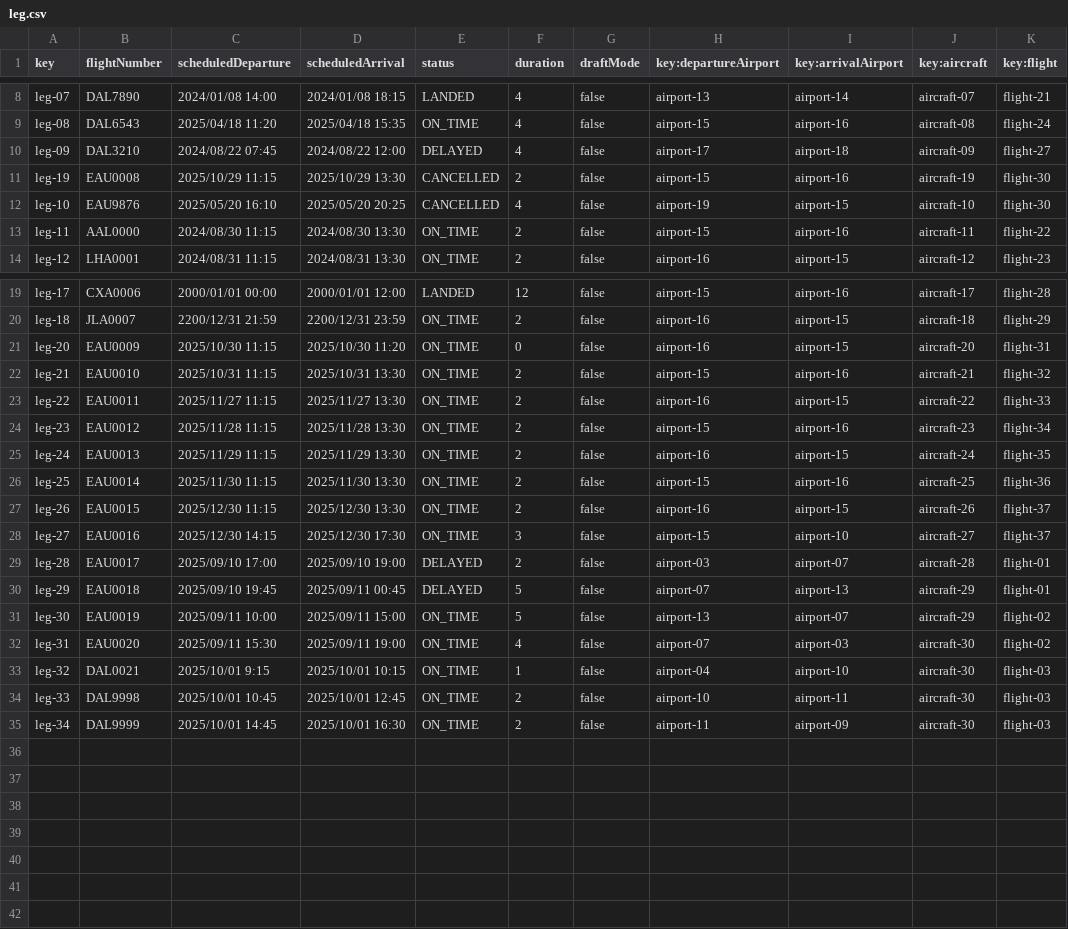
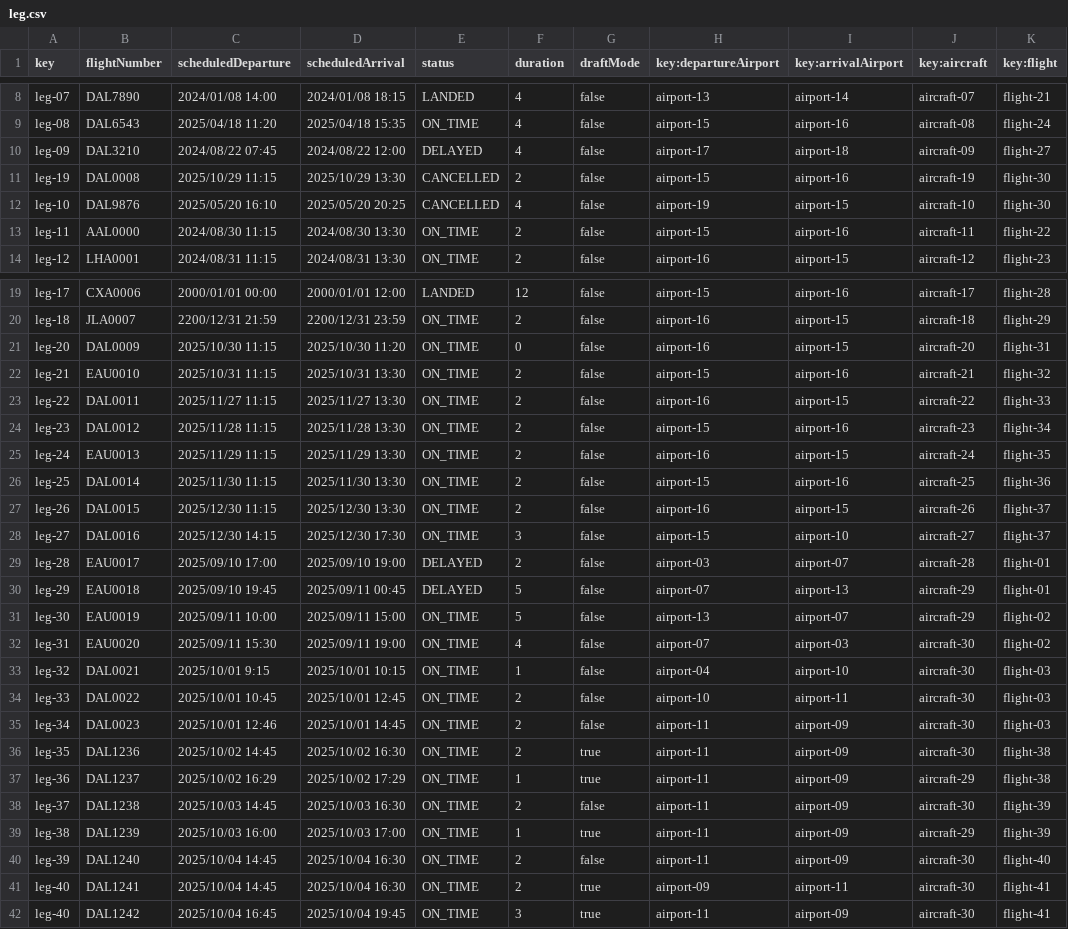
Before and after one commit to DP2-C1-027/AirNav-Logistics-C3, a CSV file: src/main/resources/WEB-INF/data/sample/leg.csv, drawn as a sheet; only a part is shown, gaps mark what is left out.

Commit message:
more sample data

```diff
--- a/src/main/resources/WEB-INF/data/sample/leg.csv
+++ b/src/main/resources/WEB-INF/data/sample/leg.csv
@@ -10,4 +10,4 @@ leg-08,DAL6543,2025/04/18 11:20,2025/04/18 15:35,ON_TIME,4,false,airport-15,airp
 leg-09,DAL3210,2024/08/22 07:45,2024/08/22 12:00,DELAYED,4,false,airport-17,airport-18,aircraft-09,flight-27
-leg-19,EAU0008,2025/10/29 11:15,2025/10/29 13:30,CANCELLED,2,false,airport-15,airport-16,aircraft-19,flight-30
-leg-10,EAU9876,2025/05/20 16:10,2025/05/20 20:25,CANCELLED,4,false,airport-19,airport-15,aircraft-10,flight-30
+leg-19,DAL0008,2025/10/29 11:15,2025/10/29 13:30,CANCELLED,2,false,airport-15,airport-16,aircraft-19,flight-30
+leg-10,DAL9876,2025/05/20 16:10,2025/05/20 20:25,CANCELLED,4,false,airport-19,airport-15,aircraft-10,flight-30
 leg-11,AAL0000,2024/08/30 11:15,2024/08/30 13:30,ON_TIME,2,false,airport-15,airport-16,aircraft-11,flight-22
@@ -20,10 +20,10 @@ leg-17,CXA0006,2000/01/01 00:00,2000/01/01 12:00,LANDED,12,false,airport-15,airp
 leg-18,JLA0007,2200/12/31 21:59,2200/12/31 23:59,ON_TIME,2,false,airport-16,airport-15,aircraft-18,flight-29
-leg-20,EAU0009,2025/10/30 11:15,2025/10/30 11:20,ON_TIME,0,false,airport-16,airport-15,aircraft-20,flight-31
+leg-20,DAL0009,2025/10/30 11:15,2025/10/30 11:20,ON_TIME,0,false,airport-16,airport-15,aircraft-20,flight-31
 leg-21,EAU0010,2025/10/31 11:15,2025/10/31 13:30,ON_TIME,2,false,airport-15,airport-16,aircraft-21,flight-32
-leg-22,EAU0011,2025/11/27 11:15,2025/11/27 13:30,ON_TIME,2,false,airport-16,airport-15,aircraft-22,flight-33
-leg-23,EAU0012,2025/11/28 11:15,2025/11/28 13:30,ON_TIME,2,false,airport-15,airport-16,aircraft-23,flight-34
+leg-22,DAL0011,2025/11/27 11:15,2025/11/27 13:30,ON_TIME,2,false,airport-16,airport-15,aircraft-22,flight-33
+leg-23,DAL0012,2025/11/28 11:15,2025/11/28 13:30,ON_TIME,2,false,airport-15,airport-16,aircraft-23,flight-34
 leg-24,EAU0013,2025/11/29 11:15,2025/11/29 13:30,ON_TIME,2,false,airport-16,airport-15,aircraft-24,flight-35
-leg-25,EAU0014,2025/11/30 11:15,2025/11/30 13:30,ON_TIME,2,false,airport-15,airport-16,aircraft-25,flight-36
-leg-26,EAU0015,2025/12/30 11:15,2025/12/30 13:30,ON_TIME,2,false,airport-16,airport-15,aircraft-26,flight-37
-leg-27,EAU0016,2025/12/30 14:15,2025/12/30 17:30,ON_TIME,3,false,airport-15,airport-10,aircraft-27,flight-37
+leg-25,DAL0014,2025/11/30 11:15,2025/11/30 13:30,ON_TIME,2,false,airport-15,airport-16,aircraft-25,flight-36
+leg-26,DAL0015,2025/12/30 11:15,2025/12/30 13:30,ON_TIME,2,false,airport-16,airport-15,aircraft-26,flight-37
+leg-27,DAL0016,2025/12/30 14:15,2025/12/30 17:30,ON_TIME,3,false,airport-15,airport-10,aircraft-27,flight-37
 leg-28,EAU0017,2025/09/10 17:00,2025/09/10 19:00,DELAYED,2,false,airport-03,airport-07,aircraft-28,flight-01
@@ -33,3 +33,10 @@ leg-31,EAU0020,2025/09/11 15:30,2025/09/11 19:00,ON_TIME,4,false,airport-07,airp
 leg-32,DAL0021,2025/10/01 9:15,2025/10/01 10:15,ON_TIME,1,false,airport-04,airport-10,aircraft-30,flight-03
-leg-33,DAL9998,2025/10/01 10:45,2025/10/01 12:45,ON_TIME,2,false,airport-10,airport-11,aircraft-30,flight-03
-leg-34,DAL9999,2025/10/01 14:45,2025/10/01 16:30,ON_TIME,2,false,airport-11,airport-09,aircraft-30,flight-03
+leg-33,DAL0022,2025/10/01 10:45,2025/10/01 12:45,ON_TIME,2,false,airport-10,airport-11,aircraft-30,flight-03
+leg-34,DAL0023,2025/10/01 12:46,2025/10/01 14:45,ON_TIME,2,false,airport-11,airport-09,aircraft-30,flight-03
+leg-35,DAL1236,2025/10/02 14:45,2025/10/02 16:30,ON_TIME,2,true,airport-11,airport-09,aircraft-30,flight-38
+leg-36,DAL1237,2025/10/02 16:29,2025/10/02 17:29,ON_TIME,1,true,airport-11,airport-09,aircraft-29,flight-38
+leg-37,DAL1238,2025/10/03 14:45,2025/10/03 16:30,ON_TIME,2,false,airport-11,airport-09,aircraft-30,flight-39
+leg-38,DAL1239,2025/10/03 16:00,2025/10/03 17:00,ON_TIME,1,true,airport-11,airport-09,aircraft-29,flight-39
+leg-39,DAL1240,2025/10/04 14:45,2025/10/04 16:30,ON_TIME,2,false,airport-11,airport-09,aircraft-30,flight-40
+leg-40,DAL1241,2025/10/04 14:45,2025/10/04 16:30,ON_TIME,2,true,airport-09,airport-11,aircraft-30,flight-41
+leg-40,DAL1242,2025/10/04 16:45,2025/10/04 19:45,ON_TIME,3,true,airport-11,airport-09,aircraft-30,flight-41
```
Also changed, not shown: src/main/resources/WEB-INF/data/sample/flight.csv.
